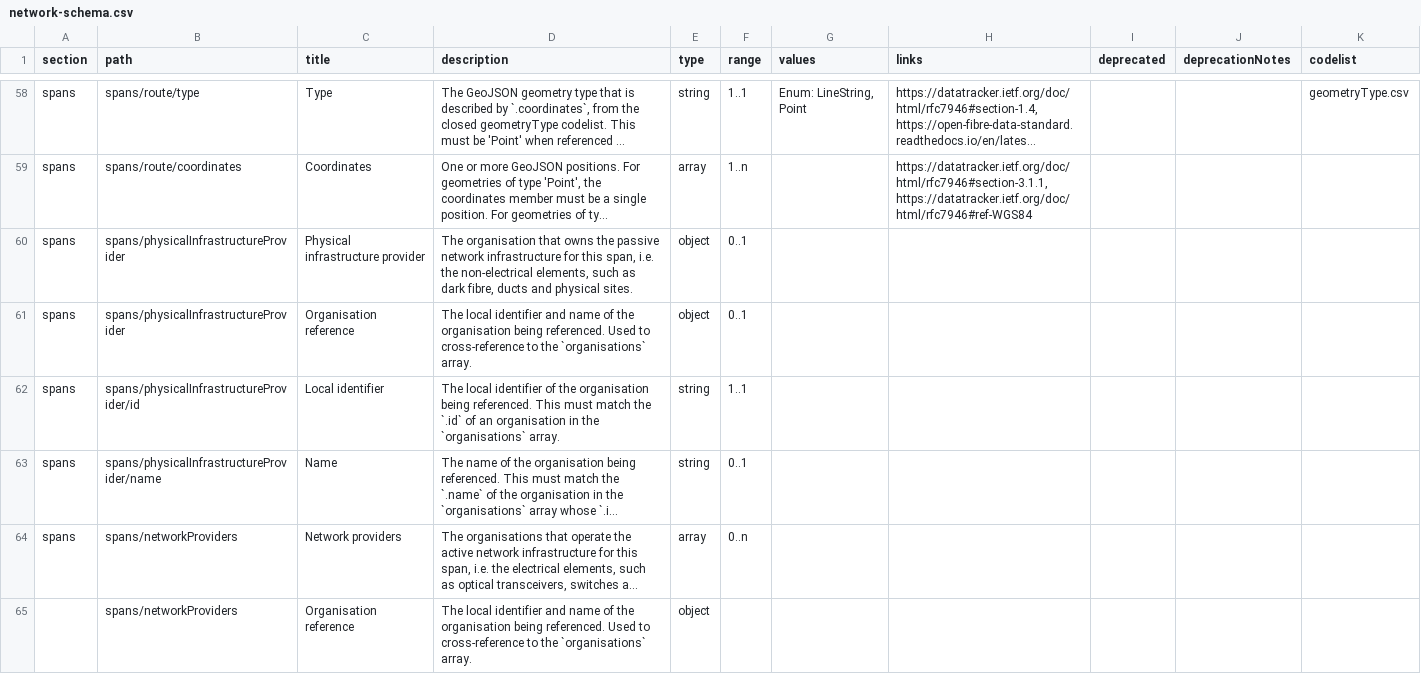
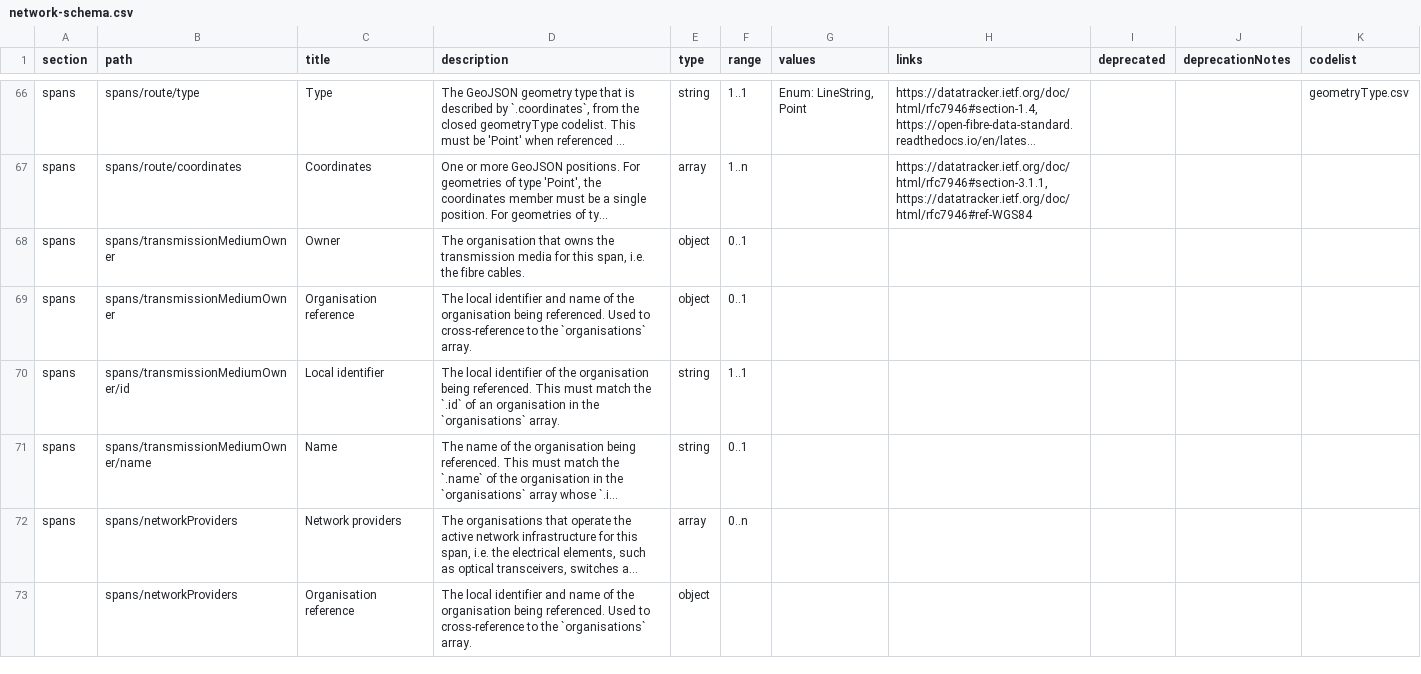
Before and after one commit to Open-Telecoms-Data/open-fibre-data-standard, a CSV file: schema/network-schema.csv, drawn as a sheet; only a part is shown, gaps mark what is left out; long unchanged cells end in …; addresses are those after the commit; the diff covers the shown part only; the diff names each change by its address in the sheet, - before the commit and + after, or states it on an @@ line.

Commit message:
schema: Descibe supporting infrastructure, distinguish ownership of transmission media and supporting infrastructure

```diff
--- a/schema/network-schema.csv
+++ b/schema/network-schema.csv
-B68:B69 (path): spans/physicalInfrastructureProvider
+B68:B69 (path): spans/transmissionMediumOwner
-C68 (title): Physical infrastructure provider
+C68 (title): Owner
-D68 (description): …owns the passive network infrastructure for this span, i.e. the non-electrical elements, such as dark fibre, ducts and physical sites.
+D68 (description): …owns the transmission media for this span, i.e. the fibre cables.
-B70 (path): spans/physicalInfrastructureProvider/id
+B70 (path): spans/transmissionMediumOwner/id
-B71 (path): spans/physicalInfrastructureProvider/name
+B71 (path): spans/transmissionMediumOwner/name
```
Also changed, not shown: 16 added rows and 6 edited cells elsewhere in this file, codelists/open/nodeType.csv, codelists/open/organisationRole.csv, 16 other files.
